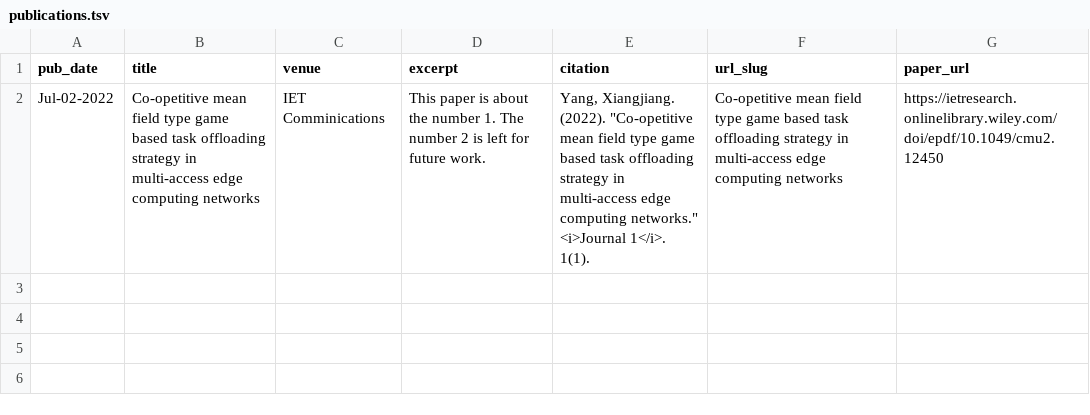
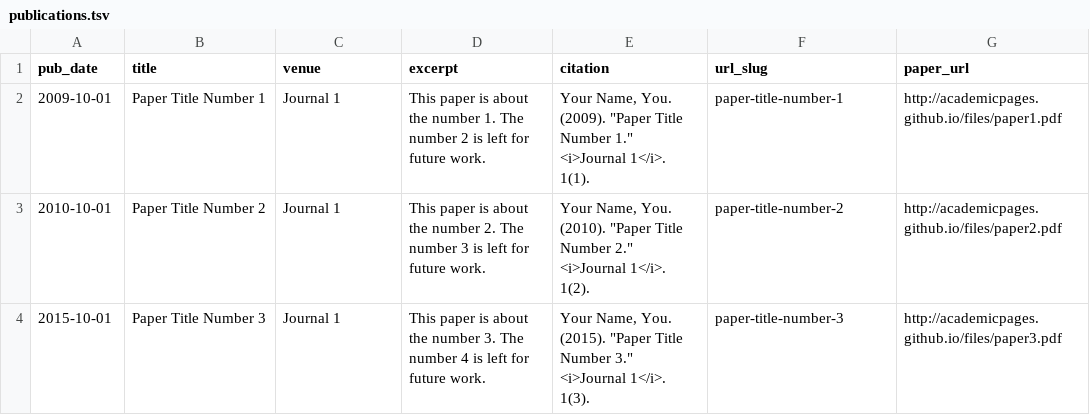
Before and after one commit to xjyang2420/xjyang2420.github.io, a TSV file: markdown_generator/publications.tsv, drawn as a sheet; removed rows and columns are numbered as before the commit, all else as after; the diff names each change by its address in the sheet, - before the commit and + after, or states it on an @@ line.

Commit message:
Update publications.tsv

```diff
--- a/markdown_generator/publications.tsv
+++ b/markdown_generator/publications.tsv
-row 2: Jul-02-2022 | Co-opetitive mean field type game based task offloading strategy in multi-access edge computing networks | IET Comminications | This paper is about the number 1. The number 2 is left for future work. | Yang, Xiangjiang. (2022). "Co-opetitive mean field type game based task offloading strategy in multi-access edge computing networks." <i>Journal 1</i>. 1(1). | Co-opetitive mean field type game based task offloading strategy in multi-access edge computing networks | https://ietresearch.onlinelibrary.wiley.com/doi/epdf/10.1049/cmu2.12450
+row 2: 2009-10-01 | Paper Title Number 1 | Journal 1 | This paper is about the number 1. The number 2 is left for future work. | Your Name, You. (2009). "Paper Title Number 1." <i>Journal 1</i>. 1(1). | paper-title-number-1 | http://academicpages.github.io/files/paper1.pdf
+row 3: 2010-10-01 | Paper Title Number 2 | Journal 1 | This paper is about the number 2. The number 3 is left for future work. | Your Name, You. (2010). "Paper Title Number 2." <i>Journal 1</i>. 1(2). | paper-title-number-2 | http://academicpages.github.io/files/paper2.pdf
+row 4: 2015-10-01 | Paper Title Number 3 | Journal 1 | This paper is about the number 3. The number 4 is left for future work. | Your Name, You. (2015). "Paper Title Number 3." <i>Journal 1</i>. 1(3). | paper-title-number-3 | http://academicpages.github.io/files/paper3.pdf
```
